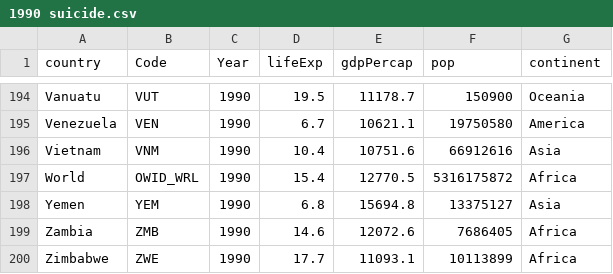
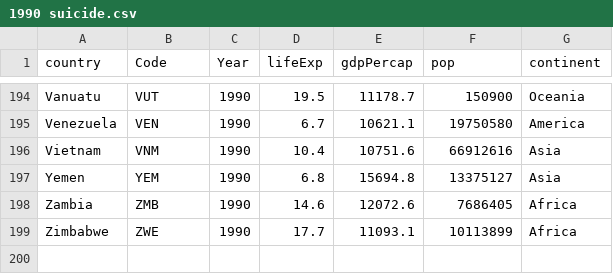
Before and after one commit to liu3388111/Group-work, a CSV file: 1990 suicide.csv, drawn as a sheet; only a part is shown, gaps mark what is left out; the diff names each change by its address in the sheet, - before the commit and + after, or states it on an @@ line.

Commit message:
Update 1990 suicide.csv

```diff
--- a/1990 suicide.csv
+++ b/1990 suicide.csv
-row 197: World | OWID_WRL | 1990 | 15.4 | 12770.5 | 5316175872 | Africa
```
